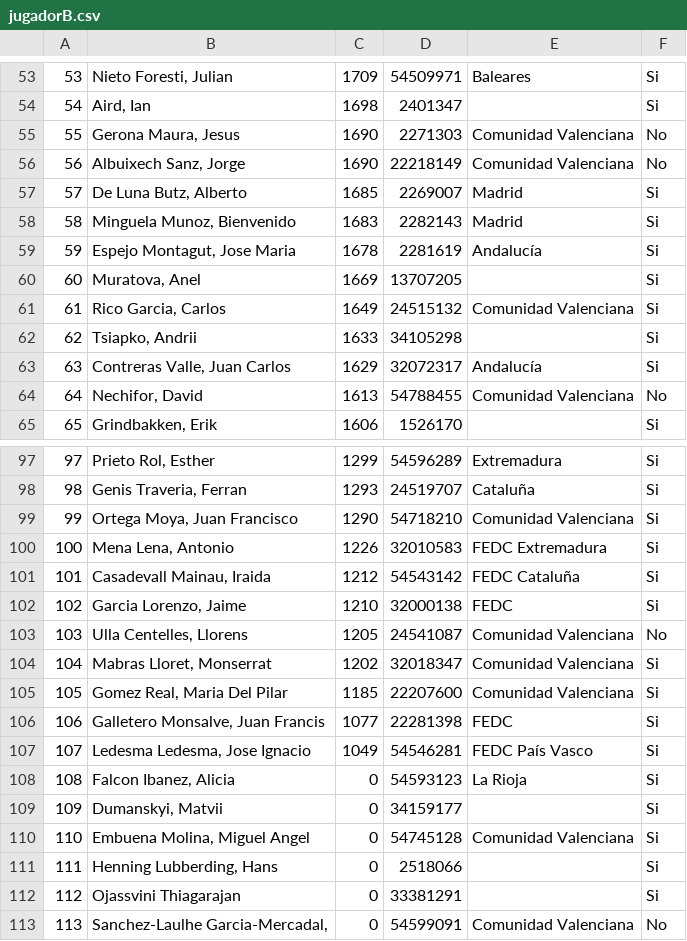
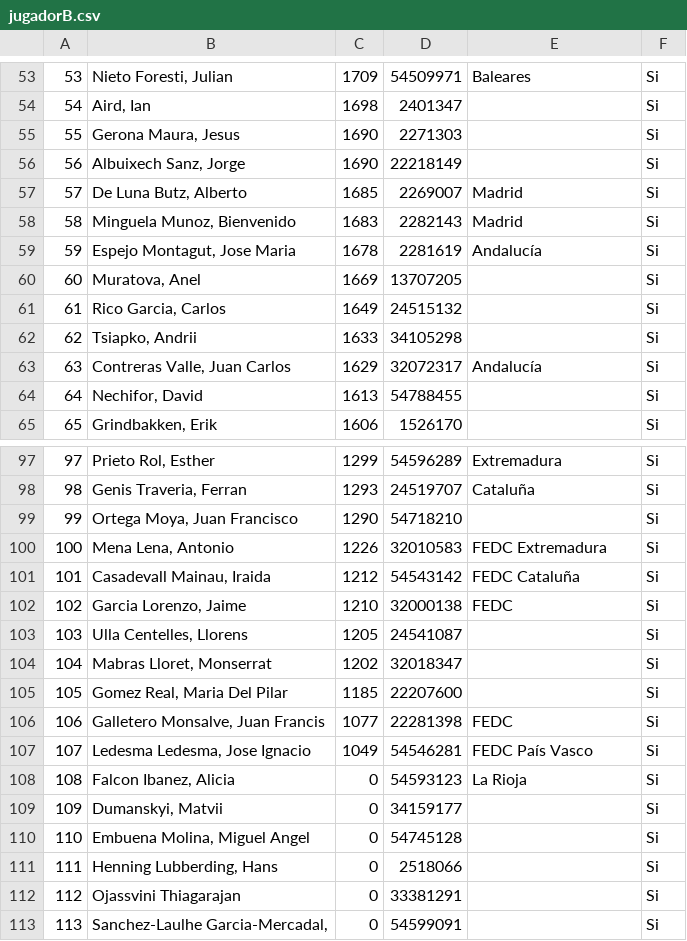
Before and after one commit to IsmaMore/TorneoAjedrexInterfaz, a CSV file: datos/jugadorB.csv, drawn as a sheet; only a part is shown, gaps mark what is left out; the diff covers the shown part only.

```diff
--- a/datos/jugadorB.csv
+++ b/datos/jugadorB.csv
@@ -54,4 +54,4 @@
 "54"|"Aird, Ian"|"1698"|"2401347"||"Si"
-"55"|"Gerona Maura, Jesus"|"1690"|"2271303"|"Comunidad Valenciana"|"No"
-"56"|"Albuixech Sanz, Jorge"|"1690"|"22218149"|"Comunidad Valenciana"|"No"
+"55"|"Gerona Maura, Jesus"|"1690"|"2271303"||"Si"
+"56"|"Albuixech Sanz, Jorge"|"1690"|"22218149"||"Si"
 "57"|"De Luna Butz, Alberto"|"1685"|"2269007"|"Madrid"|"Si"
@@ -60,6 +60,6 @@
 "60"|"Muratova, Anel"|"1669"|"13707205"||"Si"
-"61"|"Rico Garcia, Carlos"|"1649"|"24515132"|"Comunidad Valenciana"|"Si"
+"61"|"Rico Garcia, Carlos"|"1649"|"24515132"||"Si"
 "62"|"Tsiapko, Andrii"|"1633"|"34105298"||"Si"
 "63"|"Contreras Valle, Juan Carlos"|"1629"|"32072317"|"Andalucía"|"Si"
-"64"|"Nechifor, David"|"1613"|"54788455"|"Comunidad Valenciana"|"No"
+"64"|"Nechifor, David"|"1613"|"54788455"||"Si"
 "65"|"Grindbakken, Erik"|"1606"|"1526170"||"Si"
@@ -98,3 +98,3 @@
 "98"|"Genis Traveria, Ferran"|"1293"|"24519707"|"Cataluña"|"Si"
-"99"|"Ortega Moya, Juan Francisco"|"1290"|"54718210"|"Comunidad Valenciana"|"Si"
+"99"|"Ortega Moya, Juan Francisco"|"1290"|"54718210"||"Si"
 "100"|"Mena Lena, Antonio"|"1226"|"32010583"|"FEDC Extremadura"|"Si"
@@ -102,5 +102,5 @@
 "102"|"Garcia Lorenzo, Jaime"|"1210"|"32000138"|"FEDC"|"Si"
-"103"|"Ulla Centelles, Llorens"|"1205"|"24541087"|"Comunidad Valenciana"|"No"
-"104"|"Mabras Lloret, Monserrat"|"1202"|"32018347"|"Comunidad Valenciana"|"Si"
-"105"|"Gomez Real, Maria Del Pilar"|"1185"|"22207600"|"Comunidad Valenciana"|"Si"
+"103"|"Ulla Centelles, Llorens"|"1205"|"24541087"||"Si"
+"104"|"Mabras Lloret, Monserrat"|"1202"|"32018347"||"Si"
+"105"|"Gomez Real, Maria Del Pilar"|"1185"|"22207600"||"Si"
 "106"|"Galletero Monsalve, Juan Francis"|"1077"|"22281398"|"FEDC"|"Si"
@@ -109,5 +109,5 @@
 "109"|"Dumanskyi, Matvii"|"0"|"34159177"||"Si"
-"110"|"Embuena Molina, Miguel Angel"|"0"|"54745128"|"Comunidad Valenciana"|"Si"
+"110"|"Embuena Molina, Miguel Angel"|"0"|"54745128"||"Si"
 "111"|"Henning Lubberding, Hans"|"0"|"2518066"||"Si"
 "112"|"Ojassvini Thiagarajan"|"0"|"33381291"||"Si"
-"113"|"Sanchez-Laulhe Garcia-Mercadal,"|"0"|"54599091"|"Comunidad Valenciana"|"No"
+"113"|"Sanchez-Laulhe Garcia-Mercadal,"|"0"|"54599091"||"Si"
```
Also changed, not shown: 20 edited cells elsewhere in this file, datos/jugadorA.csv, 1 other file.
